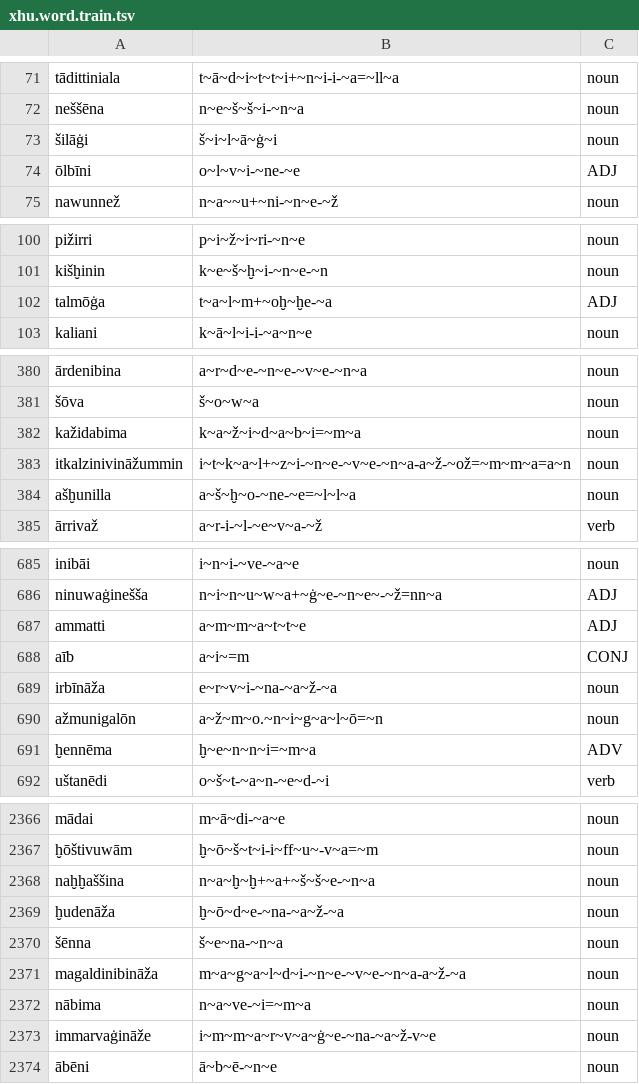
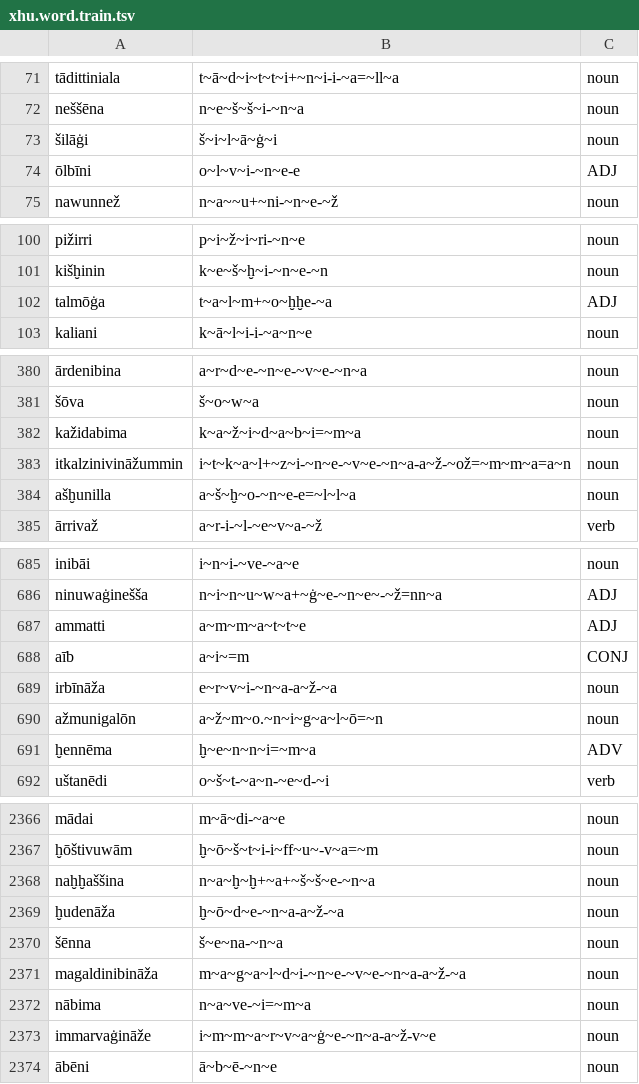
Before and after one commit to Innokentii-Smirnov/NeuralCanonicalSegmentation, a TSV file: aligned_data/Levenshtein/Hurrian/xhu.word.train.tsv, drawn as a sheet; only a part is shown, gaps mark what is left out; the diff covers the shown part only.

```diff
--- a/aligned_data/Levenshtein/Hurrian/xhu.word.train.tsv
+++ b/aligned_data/Levenshtein/Hurrian/xhu.word.train.tsv
@@ -73,3 +73,3 @@ neššēna	n~e~š~š~i-~n~a	noun
 šilāġi	š~i~l~ā~ġ~i	noun
-ōlbīni	o~l~v~i-~ne-~e	ADJ
+ōlbīni	o~l~v~i-~n~e-e	ADJ
 nawunnež	n~a~~u+~ni-~n~e-~ž	noun
@@ -101,3 +101,3 @@ pižirri	p~i~ž~i~ri-~n~e	noun
 kišḫinin	k~e~š~ḫ~i-~n~e-~n	noun
-talmōġa	t~a~l~m+~oḫ~ḫe-~a	ADJ
+talmōġa	t~a~l~m+~o~ḫḫe-~a	ADJ
 kaliani	k~ā~l~i-i-~a~n~e	noun
@@ -383,3 +383,3 @@ kažidabima	k~a~ž~i~d~a~b~i=~m~a	noun
 itkalzinivināžummin	i~t~k~a~l+~z~i-~n~e-~v~e-~n~a-a~ž-~ož=~m~m~a=a~n	noun
-ašḫunilla	a~š~ḫ~o-~ne-~e=~l~l~a	noun
+ašḫunilla	a~š~ḫ~o-~n~e-e=~l~l~a	noun
 ārrivaž	a~r-i-~l-~e~v~a-~ž	verb
@@ -688,3 +688,3 @@ ammatti	a~m~m~a~t~t~e	ADJ
 aīb	a~i~=m	CONJ
-irbīnāža	e~r~v~i-~na-~a~ž-~a	noun
+irbīnāža	e~r~v~i-~n~a-a~ž-~a	noun
 ažmunigalōn	a~ž~m~o.~n~i~g~a~l~ō=~n	noun
@@ -2368,3 +2368,3 @@ mādai	m~ā~di-~a~e	noun
 naḫḫaššina	n~a~ḫ~ḫ+~a+~š~š~e-~n~a	noun
-ḫudenāža	ḫ~ō~d~e-~na-~a~ž-~a	noun
+ḫudenāža	ḫ~ō~d~e-~n~a-a~ž-~a	noun
 šēnna	š~e~na-~n~a	noun
@@ -2372,3 +2372,3 @@ magaldinibināža	m~a~g~a~l~d~i-~n~e-~v~e-~n~a-a~ž-~a	noun
 nābima	n~a~ve-~i=~m~a	noun
-immarvaġināže	i~m~m~a~r~v~a~ġ~e-~na-~a~ž-v~e	noun
+immarvaġināže	i~m~m~a~r~v~a~ġ~e-~n~a-a~ž-v~e	noun
 ābēni	ā~b~ē-~n~e	noun
```
Also changed, not shown: 10 edited cells elsewhere in this file, aligned_data/Levenshtein/Hurrian/xhu.word.dev.tsv, 4 other files.
